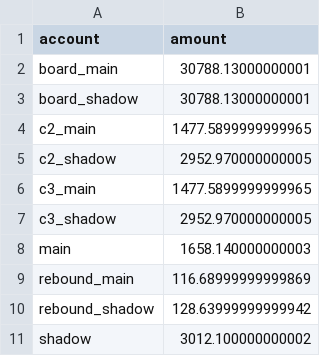
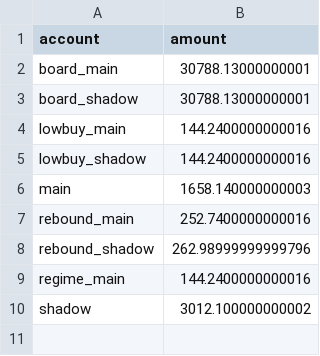
Before and after one commit to dsk1134162538-hash/jev-quant, a CSV file: exports/cash.csv, drawn as a sheet.

```diff
--- a/exports/cash.csv
+++ b/exports/cash.csv
@@ -3,9 +3,8 @@ board_main,30788.13000000001
 board_shadow,30788.13000000001
-c2_main,1477.5899999999965
-c2_shadow,2952.970000000005
-c3_main,1477.5899999999965
-c3_shadow,2952.970000000005
+lowbuy_main,144.2400000000016
+lowbuy_shadow,144.2400000000016
 main,1658.140000000003
-rebound_main,116.68999999999869
-rebound_shadow,128.63999999999942
+rebound_main,252.7400000000016
+rebound_shadow,262.98999999999796
+regime_main,144.2400000000016
 shadow,3012.100000000002
```
Also changed, not shown: exports/board_events.csv, exports/equity.csv, 6 other files.
